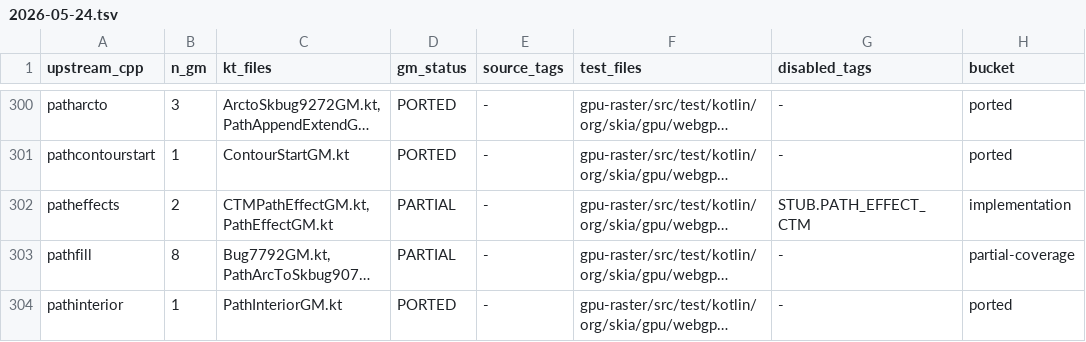
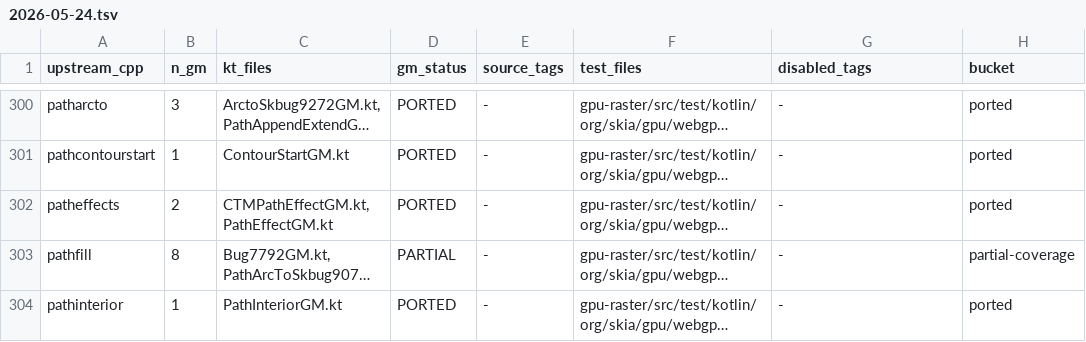
Before and after one commit to ygdrasil-io/kanvas, a TSV file: reports/upstream-rebaseline/2026-05-24.tsv, drawn as a sheet; only a part is shown, gaps mark what is left out; long unchanged cells end in …; the diff names each change by its address in the sheet, - before the commit and + after, or states it on an @@ line.

Commit message:
Port CTM path effect GM (#905)

```diff
--- a/reports/upstream-rebaseline/2026-05-24.tsv
+++ b/reports/upstream-rebaseline/2026-05-24.tsv
-D302 (gm_status): PARTIAL
+D302 (gm_status): PORTED
-G302 (disabled_tags): STUB.PATH_EFFECT_CTM
+G302 (disabled_tags): -
-H302 (bucket): implementation
+H302 (bucket): ported
```
Also changed, not shown: 4 other files.
